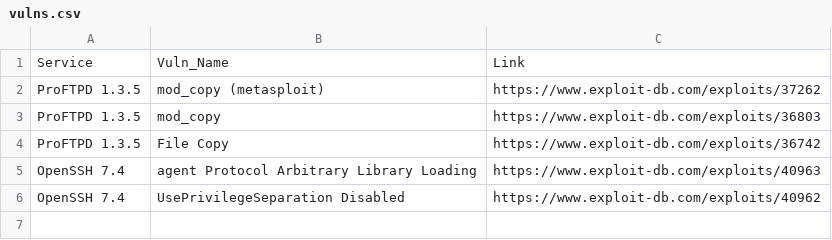
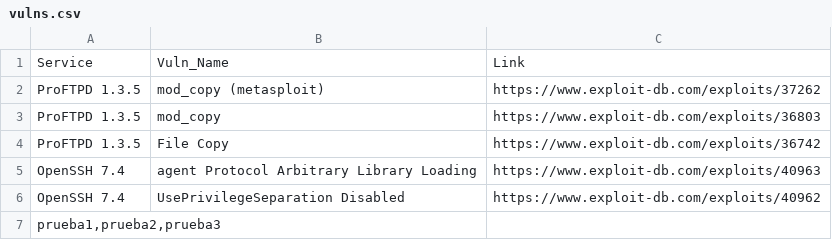
Before and after one commit to Rival420/VulnDB, a CSV file: vulns.csv, drawn as a sheet.

Commit message:
Added new vuln30032020_120534

```diff
--- a/vulns.csv
+++ b/vulns.csv
@@ -6 +6,2 @@ OpenSSH 7.4	agent Protocol Arbitrary Library Loading	https://www.exploit-db.com/
 OpenSSH 7.4	UsePrivilegeSeparation Disabled	https://www.exploit-db.com/exploits/40962
+prueba1,prueba2,prueba3
```
